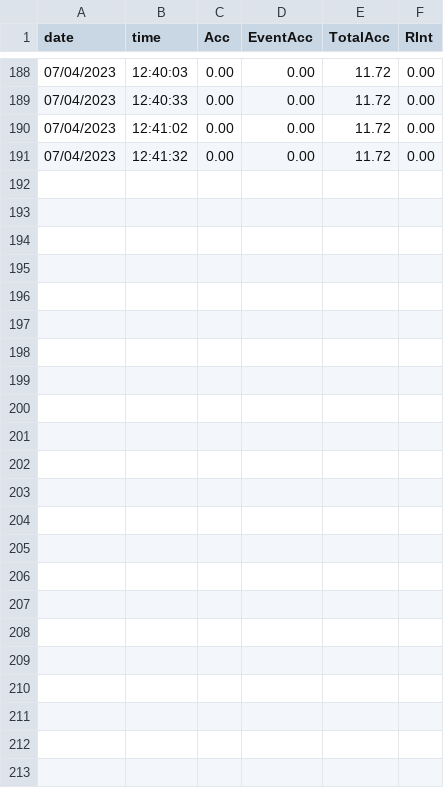
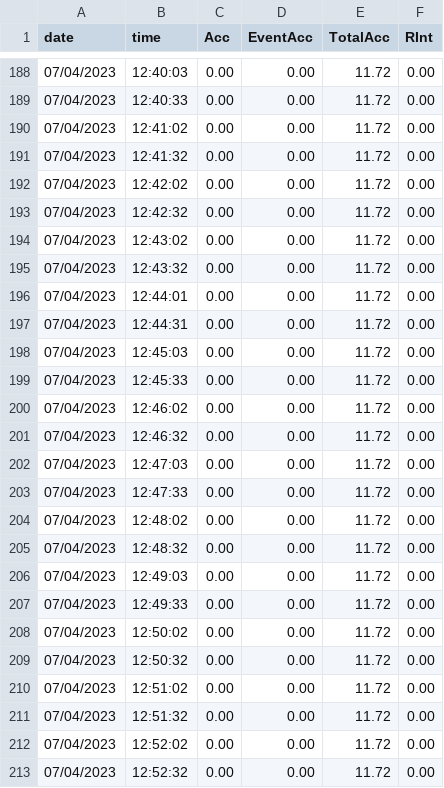
Before and after one commit to Elyasb14/tinyserver, a CSV file: data/07-04-2023-rain.csv, drawn as a sheet; only a part is shown, gaps mark what is left out; the diff names each change by its address in the sheet, - before the commit and + after, or states it on an @@ line.

```diff
--- a/data/07-04-2023-rain.csv
+++ b/data/07-04-2023-rain.csv
+row 192: 07/04/2023 | 12:42:02 | 0.00 | 0.00 | 11.72 | 0.00
+row 193: 07/04/2023 | 12:42:32 | 0.00 | 0.00 | 11.72 | 0.00
+row 194: 07/04/2023 | 12:43:02 | 0.00 | 0.00 | 11.72 | 0.00
+row 195: 07/04/2023 | 12:43:32 | 0.00 | 0.00 | 11.72 | 0.00
+row 196: 07/04/2023 | 12:44:01 | 0.00 | 0.00 | 11.72 | 0.00
+row 197: 07/04/2023 | 12:44:31 | 0.00 | 0.00 | 11.72 | 0.00
+row 198: 07/04/2023 | 12:45:03 | 0.00 | 0.00 | 11.72 | 0.00
+row 199: 07/04/2023 | 12:45:33 | 0.00 | 0.00 | 11.72 | 0.00
+row 200: 07/04/2023 | 12:46:02 | 0.00 | 0.00 | 11.72 | 0.00
+row 201: 07/04/2023 | 12:46:32 | 0.00 | 0.00 | 11.72 | 0.00
+row 202: 07/04/2023 | 12:47:03 | 0.00 | 0.00 | 11.72 | 0.00
+row 203: 07/04/2023 | 12:47:33 | 0.00 | 0.00 | 11.72 | 0.00
+row 204: 07/04/2023 | 12:48:02 | 0.00 | 0.00 | 11.72 | 0.00
+row 205: 07/04/2023 | 12:48:32 | 0.00 | 0.00 | 11.72 | 0.00
+row 206: 07/04/2023 | 12:49:03 | 0.00 | 0.00 | 11.72 | 0.00
+row 207: 07/04/2023 | 12:49:33 | 0.00 | 0.00 | 11.72 | 0.00
+row 208: 07/04/2023 | 12:50:02 | 0.00 | 0.00 | 11.72 | 0.00
+row 209: 07/04/2023 | 12:50:32 | 0.00 | 0.00 | 11.72 | 0.00
+row 210: 07/04/2023 | 12:51:02 | 0.00 | 0.00 | 11.72 | 0.00
+row 211: 07/04/2023 | 12:51:32 | 0.00 | 0.00 | 11.72 | 0.00
+row 212: 07/04/2023 | 12:52:02 | 0.00 | 0.00 | 11.72 | 0.00
+row 213: 07/04/2023 | 12:52:32 | 0.00 | 0.00 | 11.72 | 0.00
```
Also changed, not shown: data/07-04-2023-bme680.csv, 1 other file.
